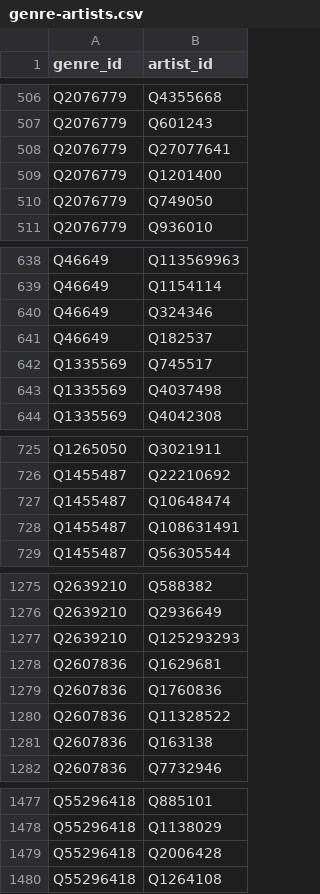
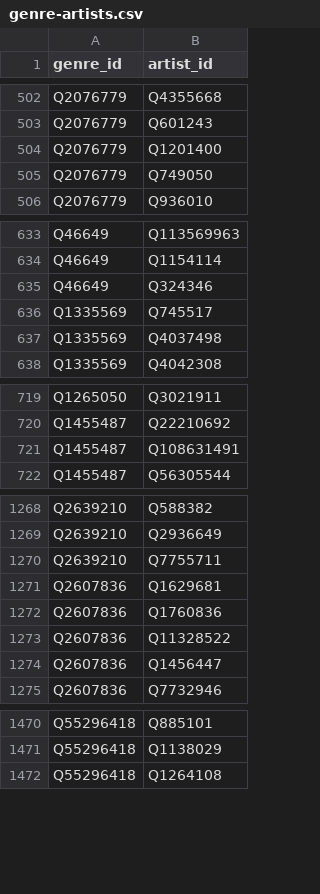
Before and after one commit to Maxitriangle/genre-atlas, a CSV file: data/genre-artists.csv, drawn as a sheet; only a part is shown, gaps mark what is left out; the diff covers the shown part only.

```diff
--- a/data/genre-artists.csv
+++ b/data/genre-artists.csv
@@ -507,3 +503,2 @@ Q2076779,Q4355668
 Q2076779,Q601243
-Q2076779,Q27077641
 Q2076779,Q1201400
@@ -640,3 +635,2 @@ Q46649,Q1154114
 Q46649,Q324346
-Q46649,Q182537
 Q1335569,Q745517
@@ -726,3 +720,2 @@ Q1265050,Q3021911
 Q1455487,Q22210692
-Q1455487,Q10648474
 Q1455487,Q108631491
@@ -1276,3 +1269,3 @@ Q2639210,Q588382
 Q2639210,Q2936649
-Q2639210,Q125293293
+Q2639210,Q7755711
 Q2607836,Q1629681
@@ -1280,3 +1273,3 @@ Q2607836,Q1760836
 Q2607836,Q11328522
-Q2607836,Q163138
+Q2607836,Q1456447
 Q2607836,Q7732946
@@ -1478,3 +1471,2 @@ Q55296418,Q885101
 Q55296418,Q1138029
-Q55296418,Q2006428
 Q55296418,Q1264108
```
Also changed, not shown: 25 removed rows and 20 edited cells elsewhere in this file, data/artists.csv, 1 other file.
